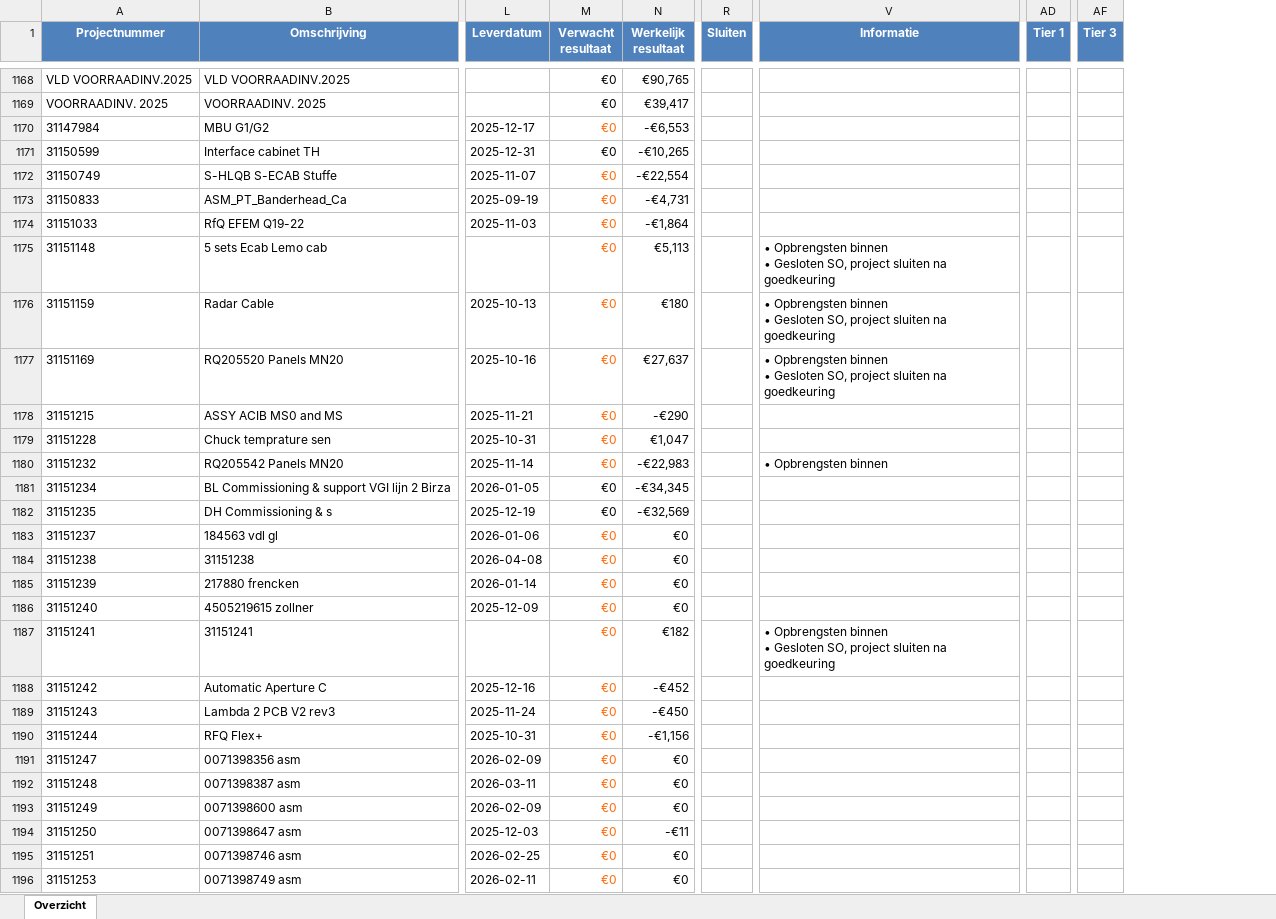
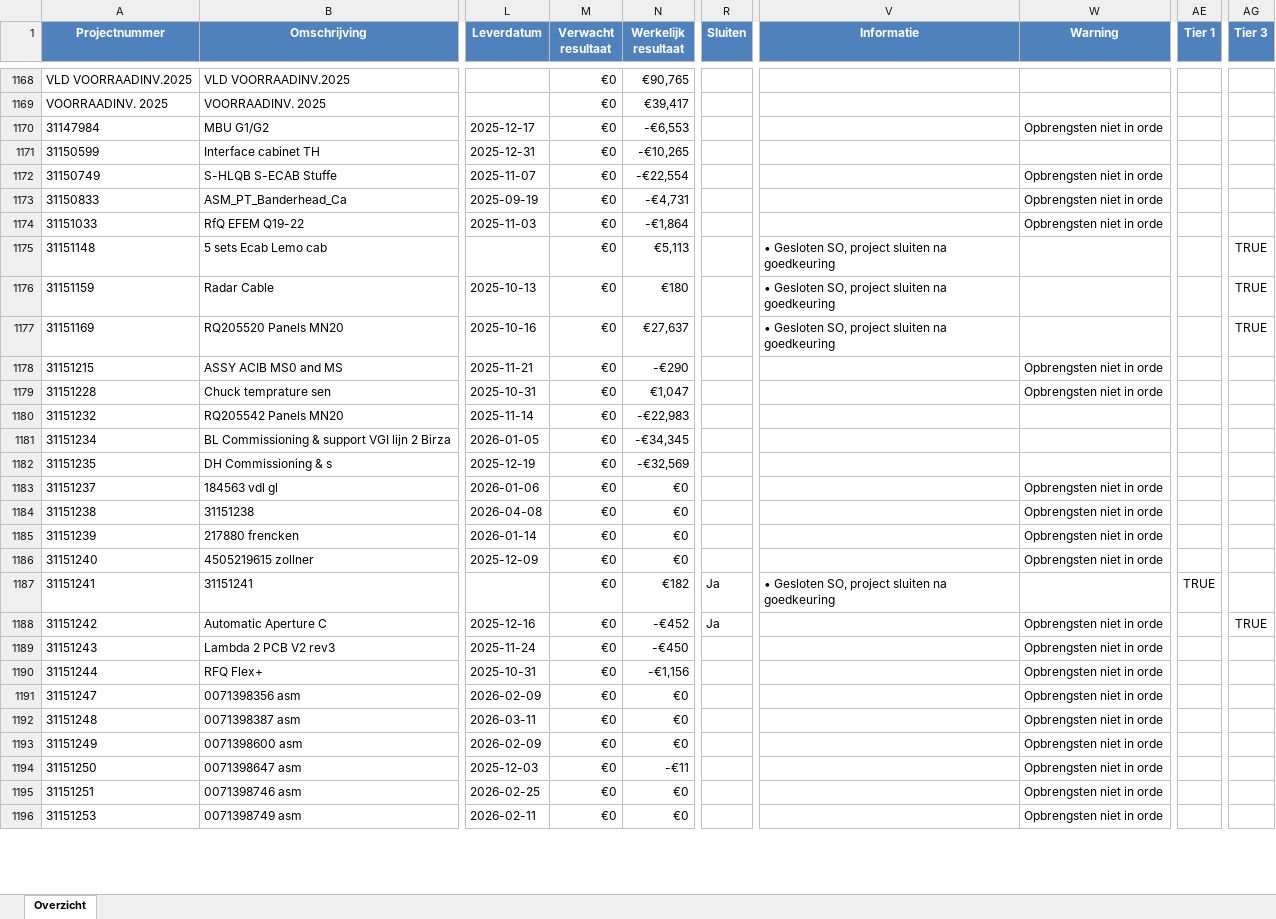
Before and after one commit to Bramos96/ProjectAdministrationVHE, an Excel workbook: Output/Overzicht_Projectadministratie_Week47_2025.xlsx, sheet Overzicht, drawn as a sheet; only a part is shown, gaps mark what is left out; values as stored, in another font and other column widths than the file's, no borders; conditional formats not drawn; addresses are those after the commit; ↵ is a line break in a cell; the diff covers the shown part only; the diff names each change by its address in the sheet, - before the commit and + after, or states it on an @@ line.

Commit message:
added tiers 1 tm 3

```diff
--- a/Output/Overzicht_Projectadministratie_Week47_2025.xlsx (sheet Overzicht)
+++ b/Output/Overzicht_Projectadministratie_Week47_2025.xlsx (sheet Overzicht)
+column W (Warning), rows 1170-1196: Opbrengsten niet in orde |  | Opbrengsten niet in orde | Opbrengsten niet in orde | Opbrengsten niet in orde |  |  |  | Opbrengsten niet in orde | Opbrengsten niet in orde |  |  |  | Opbrengsten niet in orde | Opbrengsten niet in orde | Opbrengsten niet in orde | Opbrengsten niet in orde |  | Opbrengsten niet in orde | Opbrengsten niet in orde | Opbrengsten niet in orde | Opbrengsten niet in orde | Opbrengsten niet in orde | Opbrengsten niet in orde | Opbrengsten niet in orde | Opbrengsten niet in orde | Opbrengsten niet in orde
-M1170 text colour: #FF6600
+M1170 text colour: black
-M1172:M1180 text colour: #FF6600
+M1172:M1180 text colour: black
-V1175:V1177 (Informatie): • Opbrengsten binnen ↵ • Gesloten SO,…
+V1175:V1177 (Informatie): • Gesloten SO,…
-AG1175:AG1177 (Tier 3): (empty)
+AG1175:AG1177 (Tier 3): TRUE
-V1180 (Informatie): • Opbrengsten binnen
+V1180 (Informatie): (empty)
-M1183:M1196 text colour: #FF6600
+M1183:M1196 text colour: black
-R1187:R1188 (Sluiten): (empty)
+R1187:R1188 (Sluiten): Ja
-V1187 (Informatie): • Opbrengsten binnen ↵ • Gesloten SO,…
+V1187 (Informatie): • Gesloten SO,…
-AE1187 (Tier 1): (empty)
+AE1187 (Tier 1): TRUE
-AG1188 (Tier 3): (empty)
+AG1188 (Tier 3): TRUE
```
Also changed, not shown: 368 edited cells and cell formats elsewhere in this sheet, Output/Werkbestand_AlleProjecten_2025-11-17.xlsx, 5 other files.
